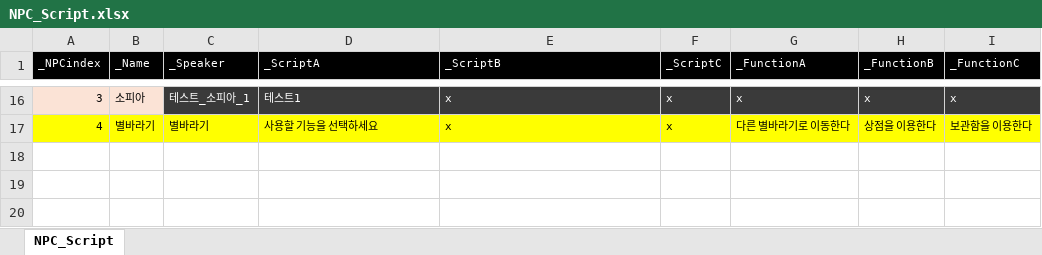
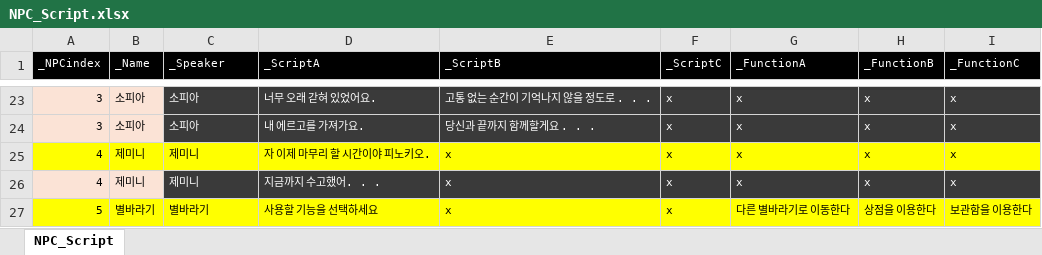
Before and after one commit to rlatjddyd92/Dx11_LiesOfP, an Excel workbook: Framework_DX11/Client/Bin/DataFiles/NPC_Script.xlsx, sheet NPC_Script, drawn as a sheet; only a part is shown, gaps mark what is left out; values as stored, in another font and other column widths than the file's, no borders; addresses are those after the commit; the diff covers the shown part only; the diff names each change by its address in the sheet, - before the commit and + after, or states it on an @@ line.

```diff
--- a/Framework_DX11/Client/Bin/DataFiles/NPC_Script.xlsx (sheet NPC_Script)
+++ b/Framework_DX11/Client/Bin/DataFiles/NPC_Script.xlsx (sheet NPC_Script)
-C23 (_Speaker): 테스트_소피아_1
+C23 (_Speaker): 소피아
-D23 (_ScriptA): 테스트1
+D23 (_ScriptA): 너무 오래 갇혀 있었어요.
-E23 (_ScriptB): x
+E23 (_ScriptB): 고통 없는 순간이 기억나지 않을 정도로 . . .
+row 24: 3 | 소피아 | 소피아 | 내 에르고를 가져가요. | 당신과 끝까지 함께할게요 . . . | x | x | x | x
+row 25: 4 | 제미니 | 제미니 | 자 이제 마무리 할 시간이야 피노키오. | x | x | x | x | x
+row 26: 4 | 제미니 | 제미니 | 지금까지 수고했어. . . | x | x | x | x | x
-A27 (_NPCindex): 4
+A27 (_NPCindex): 5
```
Also changed, not shown: 7 added rows, 21 edited cells and cell formats elsewhere in this sheet, Framework_DX11/Client/Bin/DataFiles/Achievment_Data.xlsx, 13 other files.
